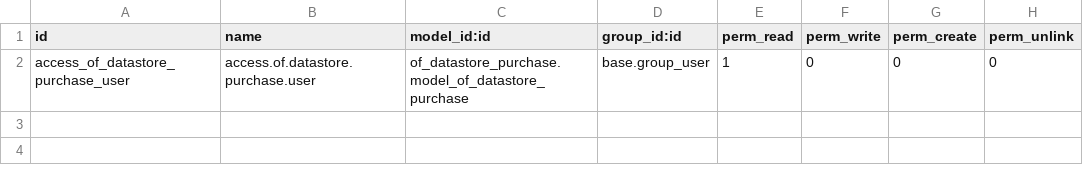
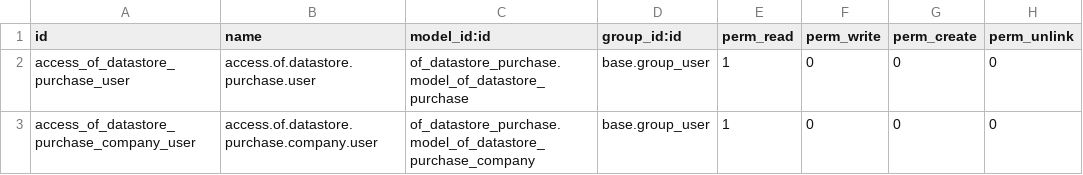
Before and after one commit to odof/openfire, a CSV file: of_datastore_purchase/security/ir.model.access.csv, drawn as a sheet.

Commit message:
of_datastore_purchase : T4403
 - [IMP] Changement du datastore_id sur les connecteurs d'achat pour fonctionner par société.

```diff
--- a/of_datastore_purchase/security/ir.model.access.csv
+++ b/of_datastore_purchase/security/ir.model.access.csv
@@ -2 +2,2 @@ id,name,model_id:id,group_id:id,perm_read,perm_write,perm_create,perm_unlink
 access_of_datastore_purchase_user,access.of.datastore.purchase.user,of_datastore_purchase.model_of_datastore_purchase,base.group_user,1,0,0,0
+access_of_datastore_purchase_company_user,access.of.datastore.purchase.company.user,of_datastore_purchase.model_of_datastore_purchase_company,base.group_user,1,0,0,0
```
Also changed, not shown: 3 other files.
